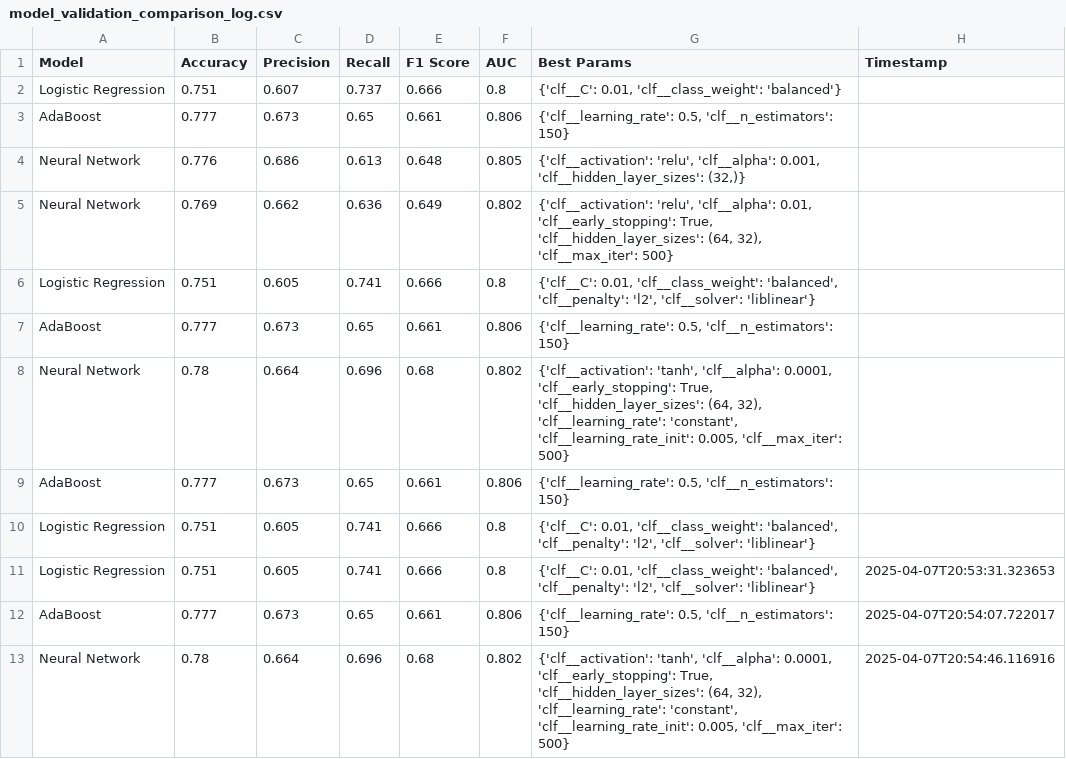
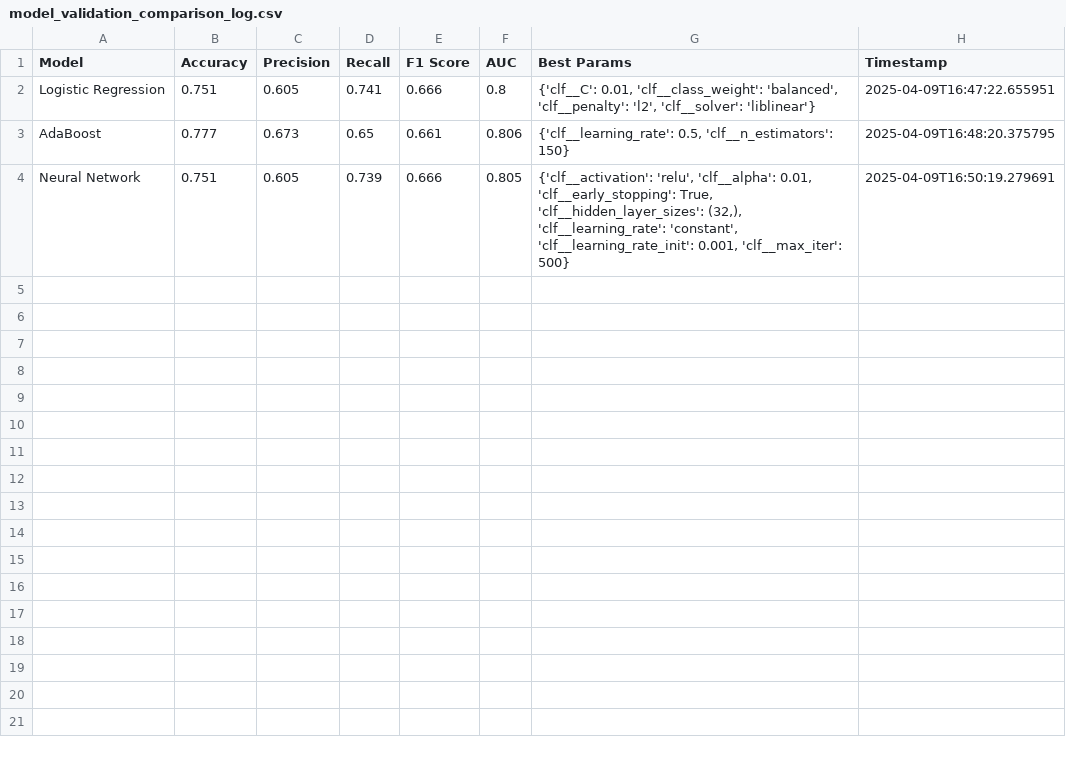
Before and after one commit to mincode2024/risk_assessment_case_study, a CSV file: reports/02_modeling/tuning/model_validation_comparison_log.csv, drawn as a sheet.

```diff
--- a/reports/02_modeling/tuning/model_validation_comparison_log.csv
+++ b/reports/02_modeling/tuning/model_validation_comparison_log.csv
@@ -1,13 +1,4 @@
 Model,Accuracy,Precision,Recall,F1 Score,AUC,Best Params,Timestamp
-Logistic Regression,0.751,0.607,0.737,0.666,0.8,"{'clf__C': 0.01, 'clf__class_weight': 'balanced'}",
-AdaBoost,0.777,0.673,0.65,0.661,0.806,"{'clf__learning_rate': 0.5, 'clf__n_estimators': 150}",
-Neural Network,0.776,0.686,0.613,0.648,0.805,"{'clf__activation': 'relu', 'clf__alpha': 0.001, 'clf__hidden_layer_sizes': (32,)}",
-Neural Network,0.769,0.662,0.636,0.649,0.802,"{'clf__activation': 'relu', 'clf__alpha': 0.01, 'clf__early_stopping': True, 'clf__hidden_layer_sizes': (64, 32), 'clf__max_iter': 500}",
-Logistic Regression,0.751,0.605,0.741,0.666,0.8,"{'clf__C': 0.01, 'clf__class_weight': 'balanced', 'clf__penalty': 'l2', 'clf__solver': 'liblinear'}",
-AdaBoost,0.777,0.673,0.65,0.661,0.806,"{'clf__learning_rate': 0.5, 'clf__n_estimators': 150}",
-Neural Network,0.78,0.664,0.696,0.68,0.802,"{'clf__activation': 'tanh', 'clf__alpha': 0.0001, 'clf__early_stopping': True, 'clf__hidden_layer_sizes': (64, 32), 'clf__learning_rate': 'constant', 'clf__learning_rate_init': 0.005, 'clf__max_iter': 500}",
-AdaBoost,0.777,0.673,0.65,0.661,0.806,"{'clf__learning_rate': 0.5, 'clf__n_estimators': 150}",
-Logistic Regression,0.751,0.605,0.741,0.666,0.8,"{'clf__C': 0.01, 'clf__class_weight': 'balanced', 'clf__penalty': 'l2', 'clf__solver': 'liblinear'}",
-Logistic Regression,0.751,0.605,0.741,0.666,0.8,"{'clf__C': 0.01, 'clf__class_weight': 'balanced', 'clf__penalty': 'l2', 'clf__solver': 'liblinear'}",2025-04-07T20:53:31.323653
-AdaBoost,0.777,0.673,0.65,0.661,0.806,"{'clf__learning_rate': 0.5, 'clf__n_estimators': 150}",2025-04-07T20:54:07.722017
-Neural Network,0.78,0.664,0.696,0.68,0.802,"{'clf__activation': 'tanh', 'clf__alpha': 0.0001, 'clf__early_stopping': True, 'clf__hidden_layer_sizes': (64, 32), 'clf__learning_rate': 'constant', 'clf__learning_rate_init': 0.005, 'clf__max_iter': 500}",2025-04-07T20:54:46.116916
+Logistic Regression,0.751,0.605,0.741,0.666,0.8,"{'clf__C': 0.01, 'clf__class_weight': 'balanced', 'clf__penalty': 'l2', 'clf__solver': 'liblinear'}",2025-04-09T16:47:22.655951
+AdaBoost,0.777,0.673,0.65,0.661,0.806,"{'clf__learning_rate': 0.5, 'clf__n_estimators': 150}",2025-04-09T16:48:20.375795
+Neural Network,0.751,0.605,0.739,0.666,0.805,"{'clf__activation': 'relu', 'clf__alpha': 0.01, 'clf__early_stopping': True, 'clf__hidden_layer_sizes': (32,), 'clf__learning_rate': 'constant', 'clf__learning_rate_init': 0.001, 'clf__max_iter': 500}",2025-04-09T16:50:19.279691
```
Also changed, not shown: 12 other files.
